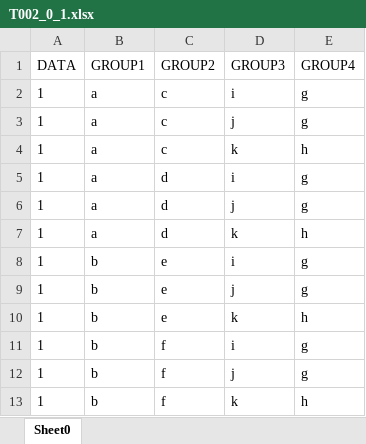
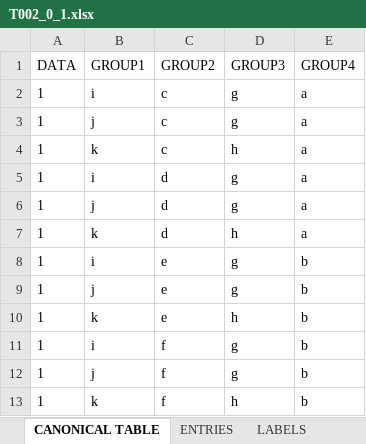
Before and after one commit to cellsrg/cells-ssdc, an Excel workbook: examples/results/T002a/T002_0_1.xlsx, sheet CANONICAL TABLE, drawn as a sheet; values as stored, in another font and other column widths than the file's, no borders; the diff names each change by its address in the sheet, - before the commit and + after, or states it on an @@ line.

```diff
--- a/examples/results/T002a/T002_0_1.xlsx (sheet CANONICAL TABLE)
+++ b/examples/results/T002a/T002_0_1.xlsx (sheet CANONICAL TABLE)
-sheet tab: Sheet0
+sheet tab: CANONICAL TABLE
+sheet tab: ENTRIES
+sheet tab: LABELS
-B2 (GROUP1): a
+B2 (GROUP1): i
-D2 (GROUP3): i
+D2 (GROUP3): g
-E2:E3 (GROUP4): g
+E2:E3 (GROUP4): a
-B3 (GROUP1): a
+B3 (GROUP1): j
-D3 (GROUP3): j
+D3 (GROUP3): g
-B4 (GROUP1): a
+B4 (GROUP1): k
-D4 (GROUP3): k
+D4 (GROUP3): h
-E4 (GROUP4): h
+E4 (GROUP4): a
-B5 (GROUP1): a
+B5 (GROUP1): i
-D5 (GROUP3): i
+D5 (GROUP3): g
-E5:E6 (GROUP4): g
+E5:E6 (GROUP4): a
-B6 (GROUP1): a
+B6 (GROUP1): j
-D6 (GROUP3): j
+D6 (GROUP3): g
-B7 (GROUP1): a
+B7 (GROUP1): k
-D7 (GROUP3): k
+D7 (GROUP3): h
-E7 (GROUP4): h
+E7 (GROUP4): a
-B8 (GROUP1): b
+B8 (GROUP1): i
-D8 (GROUP3): i
+D8 (GROUP3): g
-E8:E9 (GROUP4): g
+E8:E9 (GROUP4): b
-B9 (GROUP1): b
+B9 (GROUP1): j
-D9 (GROUP3): j
+D9 (GROUP3): g
-B10 (GROUP1): b
+B10 (GROUP1): k
-D10 (GROUP3): k
+D10 (GROUP3): h
-E10 (GROUP4): h
+E10 (GROUP4): b
-B11 (GROUP1): b
+B11 (GROUP1): i
-D11 (GROUP3): i
+D11 (GROUP3): g
-E11:E12 (GROUP4): g
+E11:E12 (GROUP4): b
-B12 (GROUP1): b
+B12 (GROUP1): j
-D12 (GROUP3): j
+D12 (GROUP3): g
-B13 (GROUP1): b
+B13 (GROUP1): k
-D13 (GROUP3): k
+D13 (GROUP3): h
-E13 (GROUP4): h
+E13 (GROUP4): b
```
Also changed, not shown: other sheet tabs, examples/results/T001/T001_0_0.xlsx, examples/results/T001/T001_0_2.xlsx, 8 other files.
